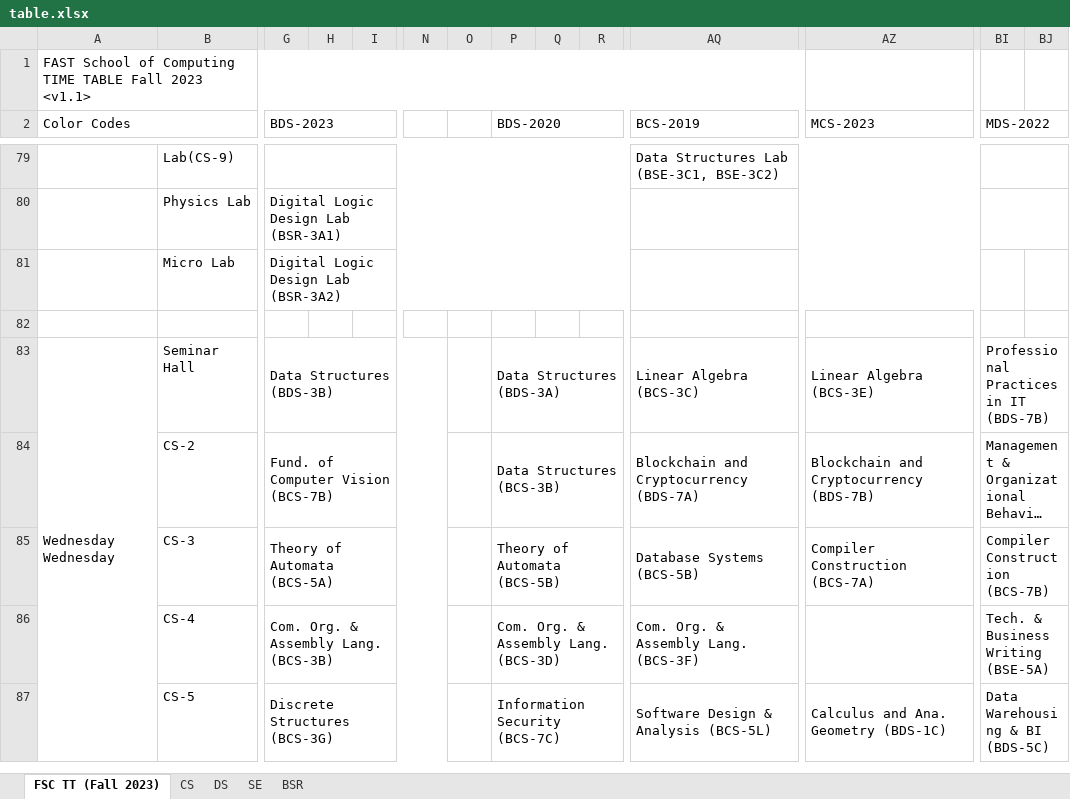
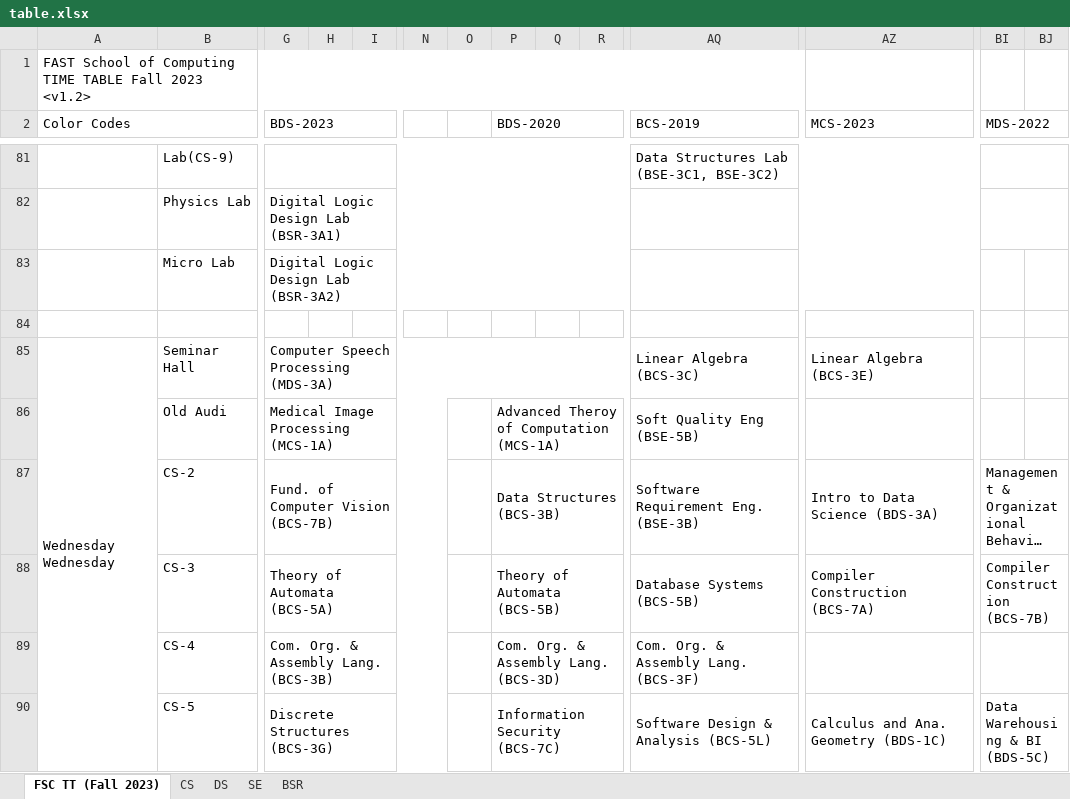
Before and after one commit to Hamza5743/TimeTableGenerator, an Excel workbook: Scripts/table.xlsx, sheet FSC TT (Fall 2023), drawn as a sheet; only a part is shown, gaps mark what is left out; long unchanged cells end in …; values as stored, in another font and other column widths than the file's, no cell formats; removed rows and columns are numbered as before the commit, all else as after; rows hold the shown columns only; the diff covers the shown part only; the diff names each change by its address in the sheet, - before the commit and + after, or states it on an @@ line.

Commit message:
v1.2 Fall 23

```diff
--- a/Scripts/table.xlsx (sheet FSC TT (Fall 2023))
+++ b/Scripts/table.xlsx (sheet FSC TT (Fall 2023))
-A1 (Color Codes): …Fall 2023 <v1.1>
+A1 (Color Codes): …Fall 2023 <v1.2>
-G85 (BDS-2023): Data Structures (BDS-3B)
+G85 (BDS-2023): Computer Speech Processing (MDS-3A)
-G83:N83 merged
+G85:W85 merged
-P85 (BDS-2020): Data Structures (BDS-3A)
+P85 (BDS-2020): (empty)
-P83:W83 merged
-BI85 (MDS-2022): Professional Practices in IT (BDS-7B)
+BI85 (MDS-2022): (empty)
-BI83:BP83 merged
+row 86:  | Old Audi | Medical Image Processing (MCS-1A) |  |  |  |  | Advanced Theroy of Computation (MCS-1A) |  |  | Soft Quality Eng (BSE-5B)
-AQ87 (BCS-2019): Blockchain and Cryptocurrency (BDS-7A)
+AQ87 (BCS-2019): Software Requirement Eng. (BSE-3B)
-AZ87 (MCS-2023): Blockchain and Cryptocurrency (BDS-7B)
+AZ87 (MCS-2023): Intro to Data Science (BDS-3A)
-BI89 (MDS-2022): Tech. & Business Writing (BSE-5A)
+BI89 (MDS-2022): (empty)
```
Also changed, not shown: 15 added rows, 10 removed rows, 178 edited cells and merged cells elsewhere in this sheet, sheet CS, sheet DS, sheet SE, sheet BSR, cell formats, formulas that keep their value, 3 other files.
